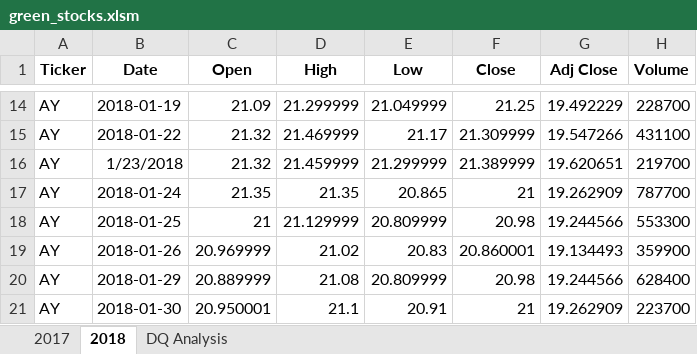
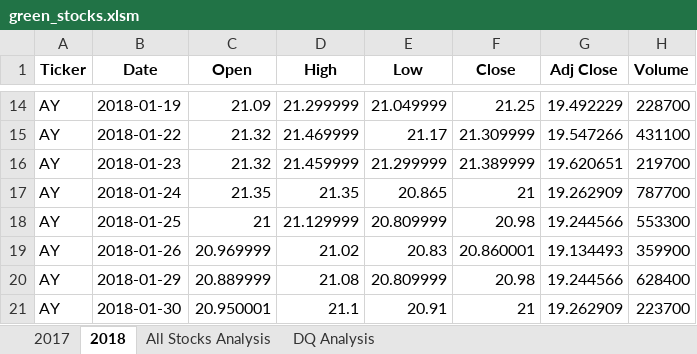
Before and after one commit to Yunaka1269/stock-analysis, an Excel workbook: green_stocks.xlsm, sheet 2018, drawn as a sheet; only a part is shown, gaps mark what is left out; values as stored, in another font and other column widths than the file's, no borders; the diff names each change by its address in the sheet, - before the commit and + after, or states it on an @@ line.

```diff
--- a/green_stocks.xlsm (sheet 2018)
+++ b/green_stocks.xlsm (sheet 2018)
+sheet tab: All Stocks Analysis
-B16 (Date): 1/23/2018
+B16 (Date): 2018-01-23
```
